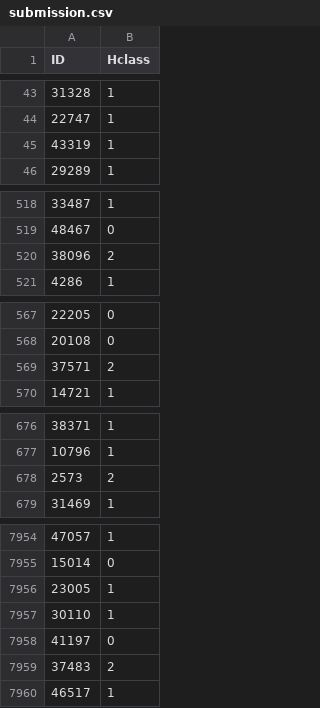
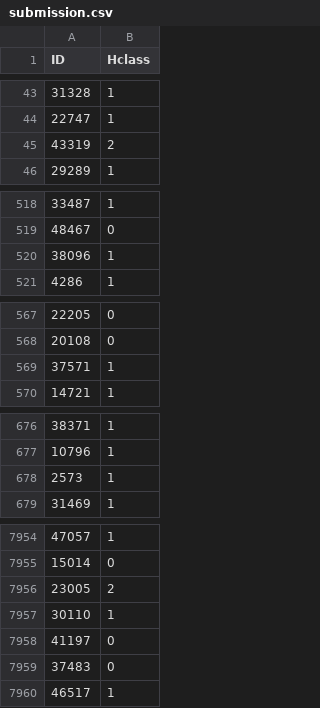
Before and after one commit to Cami-hormaeche/Astrometria2024, a CSV file: practico5/submission.csv, drawn as a sheet; only a part is shown, gaps mark what is left out; the diff covers the shown part only.

```diff
--- a/practico5/submission.csv
+++ b/practico5/submission.csv
@@ -44,3 +44,3 @@ ID,Hclass
 22747,1
-43319,1
+43319,2
 29289,1
@@ -519,3 +519,3 @@ ID,Hclass
 48467,0
-38096,2
+38096,1
 4286,1
@@ -568,3 +568,3 @@ ID,Hclass
 20108,0
-37571,2
+37571,1
 14721,1
@@ -677,3 +677,3 @@ ID,Hclass
 10796,1
-2573,2
+2573,1
 31469,1
@@ -7955,6 +7955,6 @@ ID,Hclass
 15014,0
-23005,1
+23005,2
 30110,1
 41197,0
-37483,2
+37483,0
 46517,1
```
Also changed, not shown: 70 edited cells elsewhere in this file, 1 other file.
